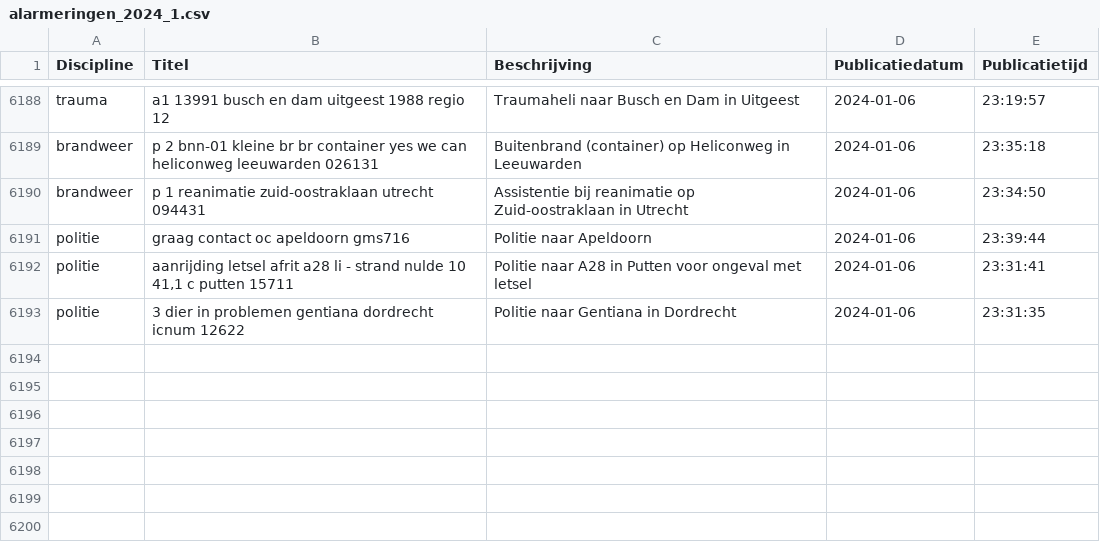
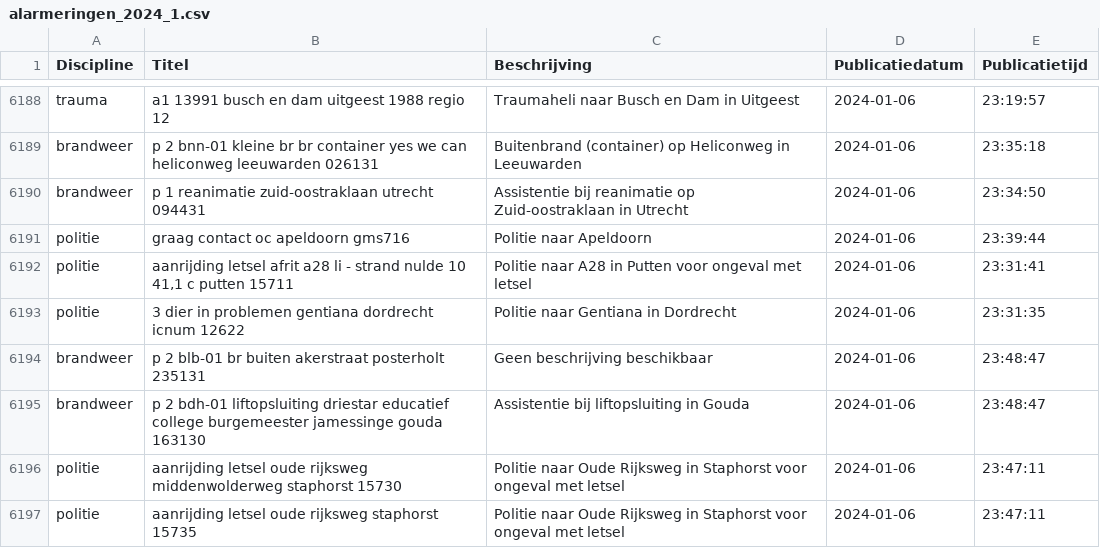
Before and after one commit to maartensiffels/inactief-p2000, a CSV file: data/alarmeringen_2024_1.csv, drawn as a sheet; only a part is shown, gaps mark what is left out; the diff names each change by its address in the sheet, - before the commit and + after, or states it on an @@ line.

```diff
--- a/data/alarmeringen_2024_1.csv
+++ b/data/alarmeringen_2024_1.csv
+row 6194: brandweer | p 2 blb-01 br buiten akerstraat posterholt 235131 | Geen beschrijving beschikbaar | 2024-01-06 | 23:48:47
+row 6195: brandweer | p 2 bdh-01 liftopsluiting driestar educatief college burgemeester jamessinge gouda 163130 | Assistentie bij liftopsluiting in Gouda | 2024-01-06 | 23:48:47
+row 6196: politie | aanrijding letsel oude rijksweg middenwolderweg staphorst 15730 | Politie naar Oude Rijksweg in Staphorst voor ongeval met letsel | 2024-01-06 | 23:47:11
+row 6197: politie | aanrijding letsel oude rijksweg staphorst 15735 | Politie naar Oude Rijksweg in Staphorst voor ongeval met letsel | 2024-01-06 | 23:47:11
```
Also changed, not shown: 1 other file.
